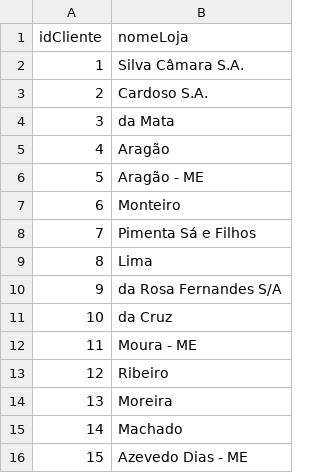
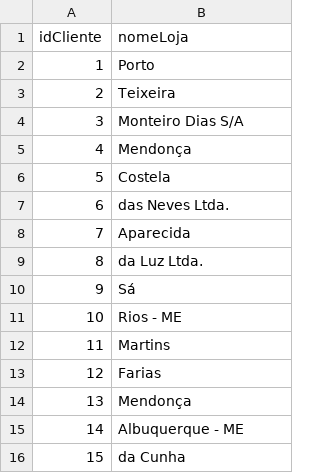
Before and after one commit to NicolasEvilasio/marketplace_artesanato, a CSV file: arquivos_csv/lojas.csv, drawn as a sheet.

```diff
--- a/arquivos_csv/lojas.csv
+++ b/arquivos_csv/lojas.csv
@@ -1,16 +1,16 @@
 idCliente,nomeLoja
-1,Silva Câmara S.A.
-2,Cardoso S.A.
-3,da Mata
-4,Aragão
-5,Aragão - ME
-6,Monteiro
-7,Pimenta Sá e Filhos
-8,Lima
-9,da Rosa Fernandes S/A
-10,da Cruz
-11,Moura - ME
-12,Ribeiro
-13,Moreira
-14,Machado
-15,Azevedo Dias - ME
+1,Porto
+2,Teixeira
+3,Monteiro Dias S/A
+4,Mendonça
+5,Costela
+6,das Neves Ltda.
+7,Aparecida
+8,da Luz Ltda.
+9,Sá
+10,Rios - ME
+11,Martins
+12,Farias
+13,Mendonça
+14,Albuquerque - ME
+15,da Cunha
```
Also changed, not shown: arquivos_csv/clientes_comprador.csv, arquivos_csv/clientes_dual.csv, 6 other files.
